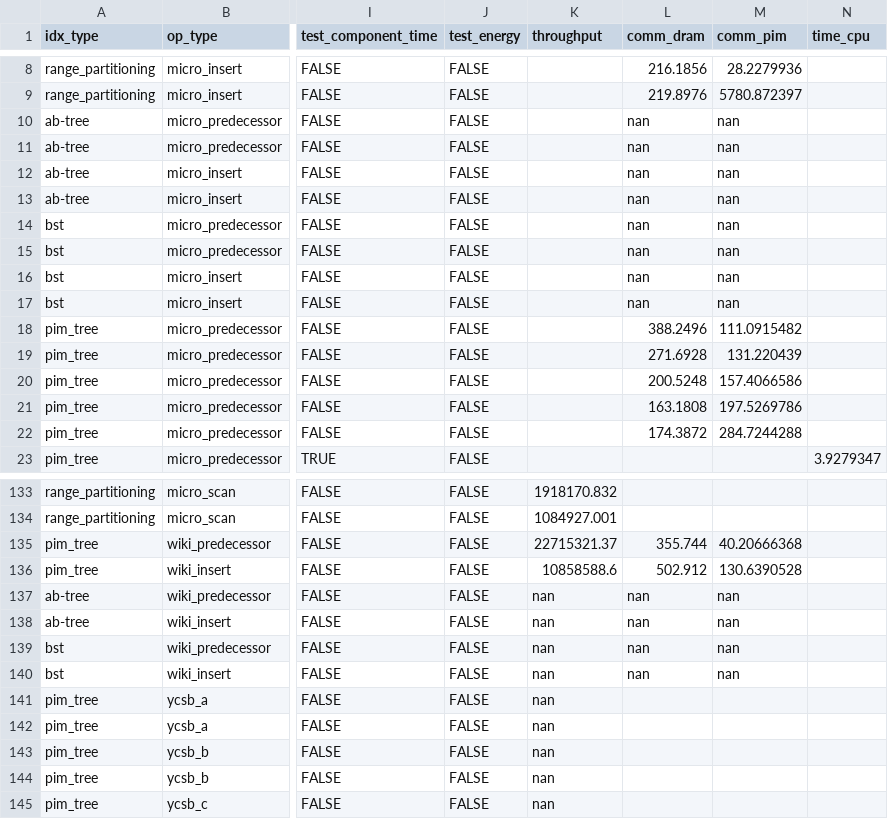
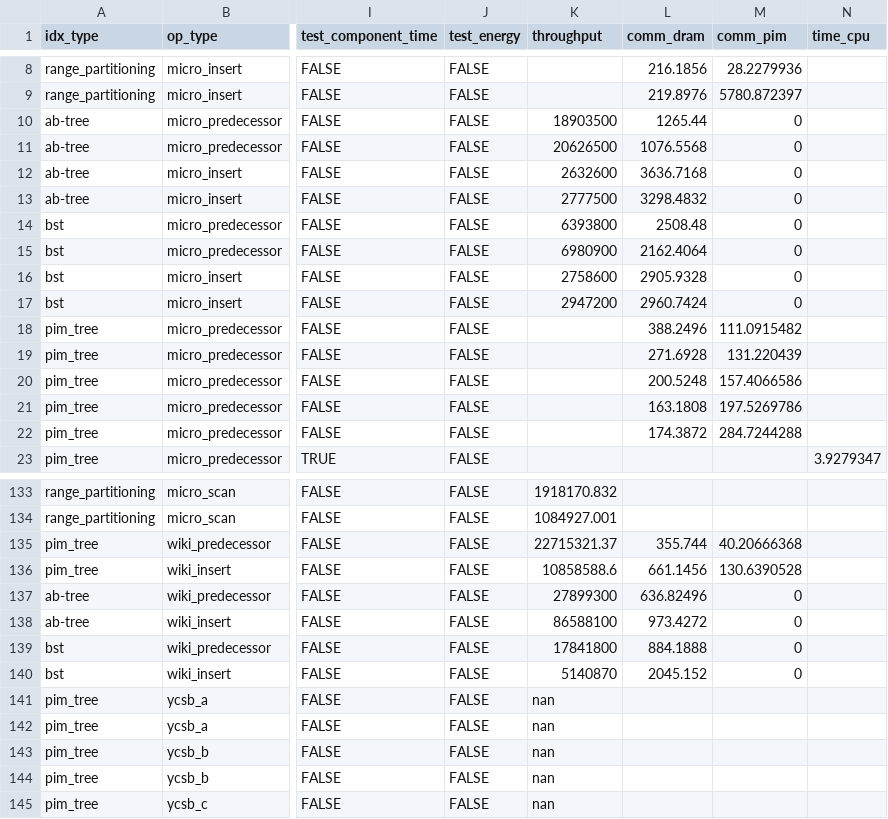
Before and after one commit to Loremkang/pim_tree_test_driver, a CSV file: figure/result.csv, drawn as a sheet; only a part is shown, gaps mark what is left out; the diff covers the shown part only; the diff names each change by its address in the sheet, - before the commit and + after, or states it on an @@ line.

```diff
--- a/figure/result.csv
+++ b/figure/result.csv
-K10 (throughput): (empty)
+K10 (throughput): 18903500
-L10 (comm_dram): nan
+L10 (comm_dram): 1265.44
-M10:M17 (comm_pim): nan
+M10:M17 (comm_pim): 0
-K11 (throughput): (empty)
+K11 (throughput): 20626500
-L11 (comm_dram): nan
+L11 (comm_dram): 1076.5568
-K12 (throughput): (empty)
+K12 (throughput): 2632600
-L12 (comm_dram): nan
+L12 (comm_dram): 3636.7168
-K13 (throughput): (empty)
+K13 (throughput): 2777500
-L13 (comm_dram): nan
+L13 (comm_dram): 3298.4832
-K14 (throughput): (empty)
+K14 (throughput): 6393800
-L14 (comm_dram): nan
+L14 (comm_dram): 2508.48
-K15 (throughput): (empty)
+K15 (throughput): 6980900
-L15 (comm_dram): nan
+L15 (comm_dram): 2162.4064
-K16 (throughput): (empty)
+K16 (throughput): 2758600
-L16 (comm_dram): nan
+L16 (comm_dram): 2905.9328
-K17 (throughput): (empty)
+K17 (throughput): 2947200
-L17 (comm_dram): nan
+L17 (comm_dram): 2960.7424
-L136 (comm_dram): 502.912
+L136 (comm_dram): 661.1456
-K137 (throughput): nan
+K137 (throughput): 27899300
-L137 (comm_dram): nan
+L137 (comm_dram): 636.82496
-M137:M140 (comm_pim): nan
+M137:M140 (comm_pim): 0
-K138 (throughput): nan
+K138 (throughput): 86588100
-L138 (comm_dram): nan
+L138 (comm_dram): 973.4272
-K139 (throughput): nan
+K139 (throughput): 17841800
-L139 (comm_dram): nan
+L139 (comm_dram): 884.1888
-K140 (throughput): nan
+K140 (throughput): 5140870
-L140 (comm_dram): nan
+L140 (comm_dram): 2045.152
```
Also changed, not shown: 11 edited cells elsewhere in this file, 3 other files.
